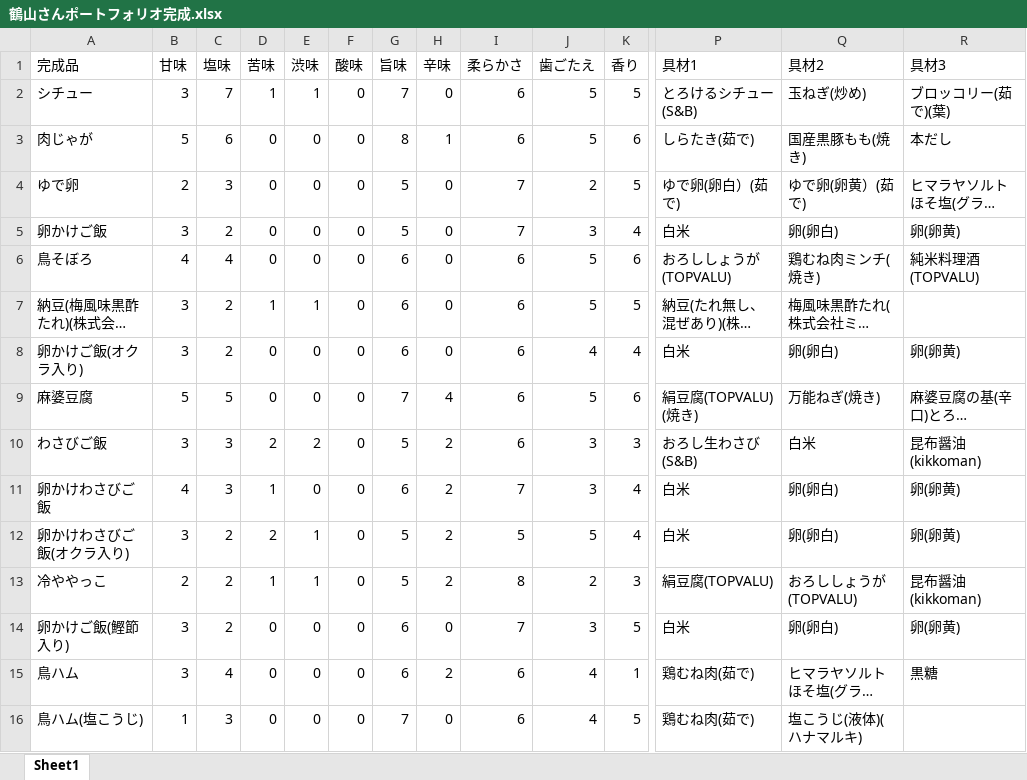
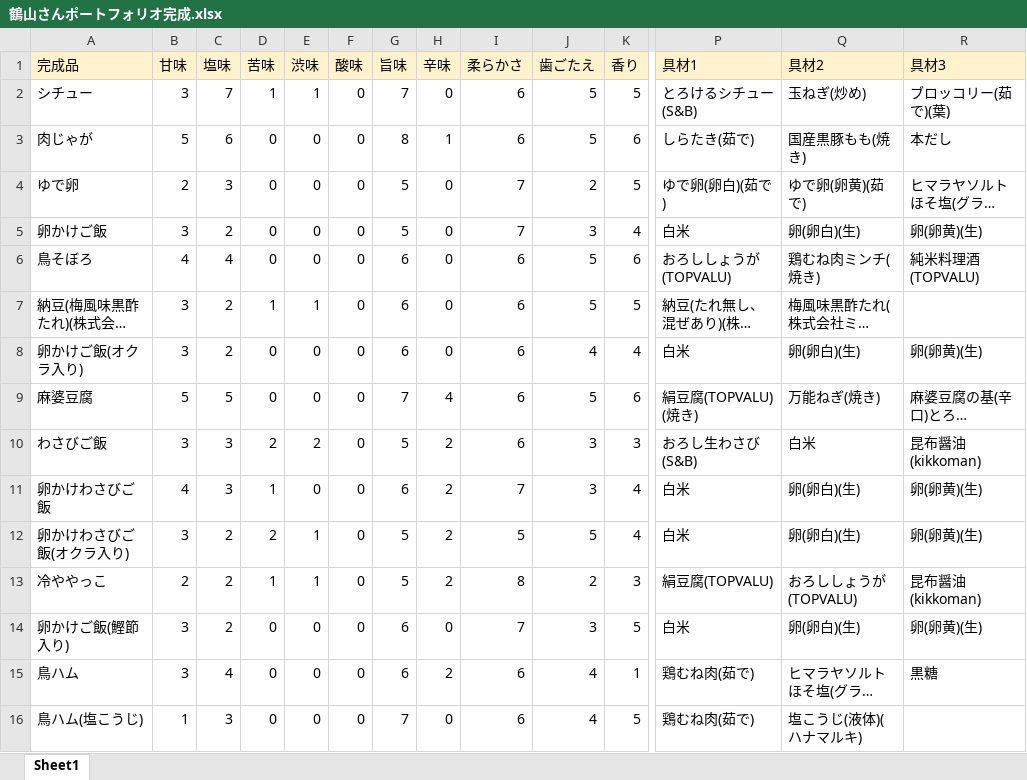
Before and after one commit to keita-sisonoha/Portfolio, an Excel workbook: 鶴山さんポートフォリオ完成.xlsx, sheet Sheet1, drawn as a sheet; only a part is shown, gaps mark what is left out; long unchanged cells end in …; values as stored, in another font and other column widths than the file's, no borders; the diff covers the shown part only; the diff names each change by its address in the sheet, - before the commit and + after, or states it on an @@ line.

```diff
--- a/鶴山さんポートフォリオ完成.xlsx (sheet Sheet1)
+++ b/鶴山さんポートフォリオ完成.xlsx (sheet Sheet1)
-A1:R1 fill: none
+A1:R1 fill: #FFF2CC
-P4 (具材1): ゆで卵(卵白）(茹で)
+P4 (具材1): ゆで卵(卵白)(茹で)
-Q4 (具材2): ゆで卵(卵黄）(茹で)
+Q4 (具材2): ゆで卵(卵黄)(茹で)
-Q5 (具材2): 卵(卵白)
+Q5 (具材2): 卵(卵白)(生)
-R5 (具材3): 卵(卵黄)
+R5 (具材3): 卵(卵黄)(生)
-Q8 (具材2): 卵(卵白)
+Q8 (具材2): 卵(卵白)(生)
-R8 (具材3): 卵(卵黄)
+R8 (具材3): 卵(卵黄)(生)
-Q11:Q12 (具材2): 卵(卵白)
+Q11:Q12 (具材2): 卵(卵白)(生)
-R11:R12 (具材3): 卵(卵黄)
+R11:R12 (具材3): 卵(卵黄)(生)
-Q14 (具材2): 卵(卵白)
+Q14 (具材2): 卵(卵白)(生)
-R14 (具材3): 卵(卵黄)
+R14 (具材3): 卵(卵黄)(生)
```
Also changed, not shown: 9 added rows, 14 edited cells and cell formats elsewhere in this sheet, 鶴山さんポートフォリオ原料.xlsx, 1 other file.
